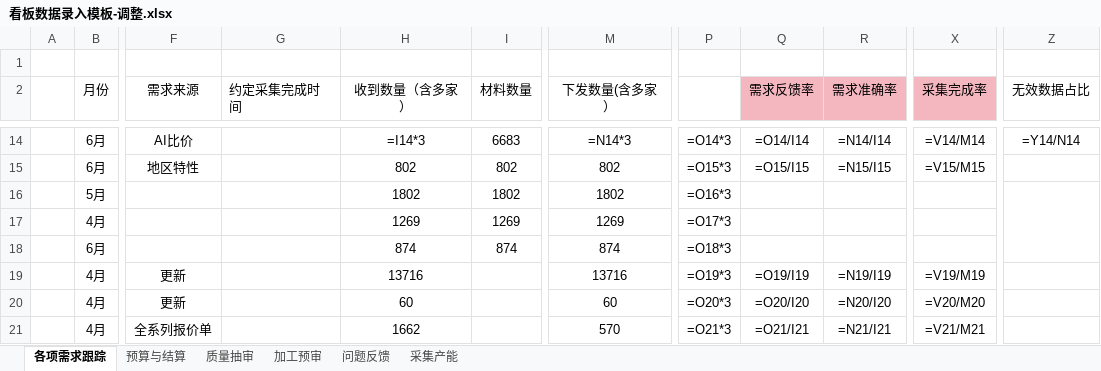
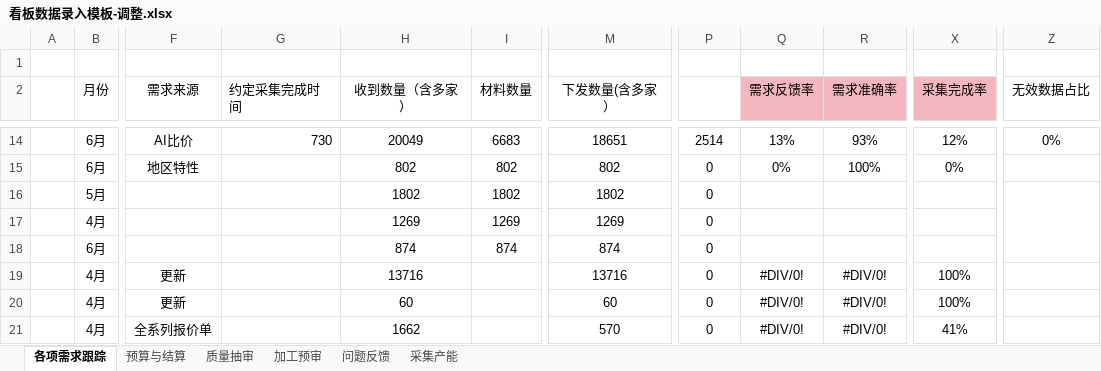
Before and after one commit to qianqianyu363/data-pipeline-kanban, an Excel workbook: 看板数据录入模板-调整.xlsx, sheet 各项需求跟踪, drawn as a sheet; only a part is shown, gaps mark what is left out; values as stored, in another font and other column widths than the file's, no borders; formulas without a stored value are shown as written; the diff covers the shown part only; the diff names each change by its address in the sheet, - before the commit and + after, or states it on an @@ line.

```diff
--- a/看板数据录入模板-调整.xlsx (sheet 各项需求跟踪)
+++ b/看板数据录入模板-调整.xlsx (sheet 各项需求跟踪)
-G14 (约定采集完成时间): (empty)
+G14 (约定采集完成时间): 730
-H14 (收到数量（含多家）): =I14*3
+H14 (收到数量（含多家）): 20049
-M14 (下发数量(含多家）): =N14*3
+M14 (下发数量(含多家）): 18651
-P14: =O14*3
+P14: 2514
-Q14 (需求反馈率): =O14/I14
+Q14 (需求反馈率): 13%
-R14 (需求准确率): =N14/I14
+R14 (需求准确率): 93%
-X14 (采集完成率): =V14/M14
+X14 (采集完成率): 12%
-Z14 (无效数据占比): =Y14/N14
+Z14 (无效数据占比): 0%
-P15: =O15*3
+P15: 0
-Q15 (需求反馈率): =O15/I15
+Q15 (需求反馈率): 0%
-R15 (需求准确率): =N15/I15
+R15 (需求准确率): 100%
-X15 (采集完成率): =V15/M15
+X15 (采集完成率): 0%
-P16: =O16*3
+P16: 0
-P17: =O17*3
+P17: 0
-P18: =O18*3
+P18: 0
-P19: =O19*3
+P19: 0
-Q19 (需求反馈率): =O19/I19
+Q19 (需求反馈率): #DIV/0!
-R19 (需求准确率): =N19/I19
+R19 (需求准确率): #DIV/0!
-X19 (采集完成率): =V19/M19
+X19 (采集完成率): 100%
-P20: =O20*3
+P20: 0
-Q20 (需求反馈率): =O20/I20
+Q20 (需求反馈率): #DIV/0!
-R20 (需求准确率): =N20/I20
+R20 (需求准确率): #DIV/0!
-X20 (采集完成率): =V20/M20
+X20 (采集完成率): 100%
-P21: =O21*3
+P21: 0
-Q21 (需求反馈率): =O21/I21
+Q21 (需求反馈率): #DIV/0!
-R21 (需求准确率): =N21/I21
+R21 (需求准确率): #DIV/0!
-X21 (采集完成率): =V21/M21
+X21 (采集完成率): 41%
```
Also changed, not shown: 5 added rows and 69 edited cells elsewhere in this sheet, sheet 加工预审, sheet 预算与结算, sheet 采集产能, sheet 质量抽审, sheet 问题反馈, charts or pictures, 4 other files.
